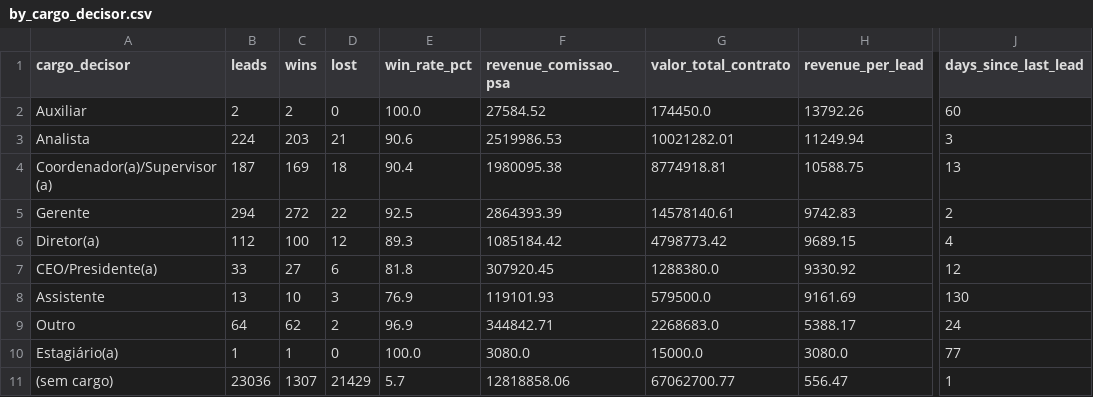
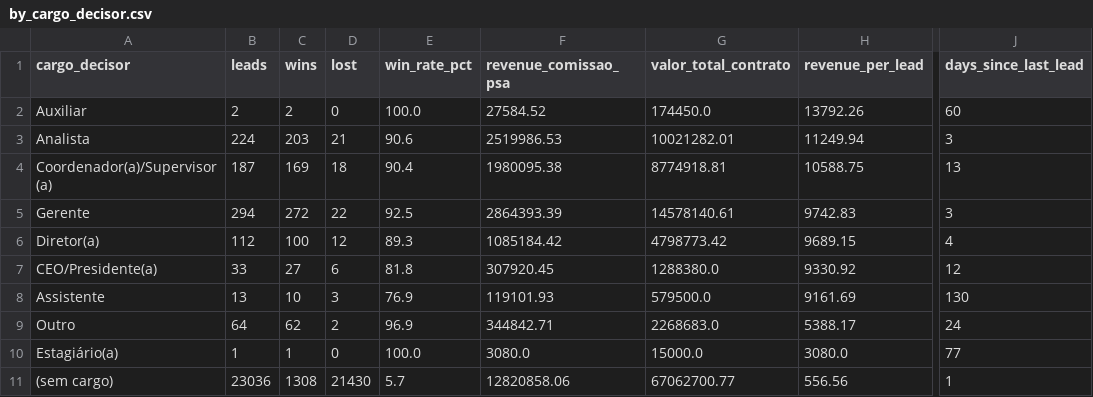
Before and after one commit to marciospagnolo-stack/ps4-b2b-y8j2nq, a CSV file: by_cargo_decisor.csv, drawn as a sheet; only a part is shown, gaps mark what is left out; the diff names each change by its address in the sheet, - before the commit and + after, or states it on an @@ line.

```diff
--- a/by_cargo_decisor.csv
+++ b/by_cargo_decisor.csv
-J5 (days_since_last_lead): 2
+J5 (days_since_last_lead): 3
-C11 (wins): 1307
+C11 (wins): 1308
-D11 (lost): 21429
+D11 (lost): 21430
-F11 (revenue_comissao_psa): 12818858.06
+F11 (revenue_comissao_psa): 12820858.06
-H11 (revenue_per_lead): 556.47
+H11 (revenue_per_lead): 556.56
```
Also changed, not shown: by_formato.csv, by_month.csv, 4 other files.
